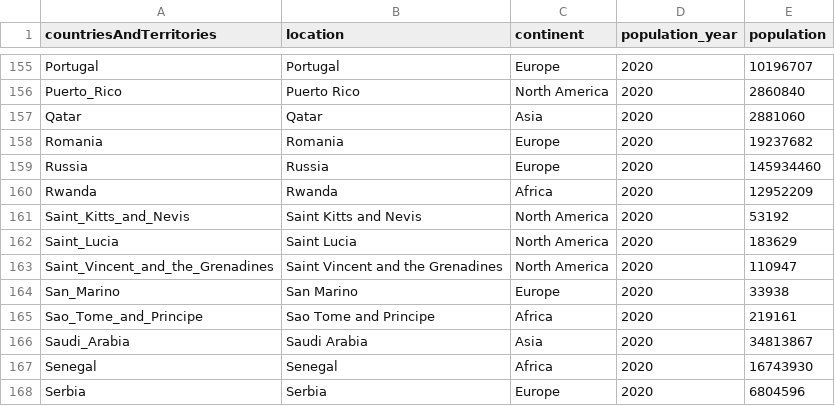
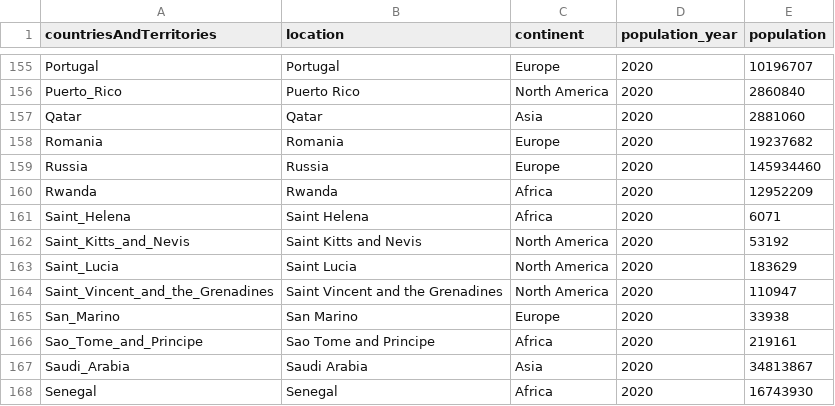
Before and after one commit to hjstein/covid-19-data, a CSV file: public/data/ecdc/locations.csv, drawn as a sheet; only a part is shown, gaps mark what is left out; the shorter side is filled out with more unchanged rows; the diff names each change by its address in the sheet, - before the commit and + after, or states it on an @@ line.

```diff
--- a/public/data/ecdc/locations.csv
+++ b/public/data/ecdc/locations.csv
+row 161: Saint_Helena | Saint Helena | Africa | 2020 | 6071
```
Also changed, not shown: public/data/ecdc/new_cases.csv, public/data/ecdc/new_deaths.csv, 13 other files.
